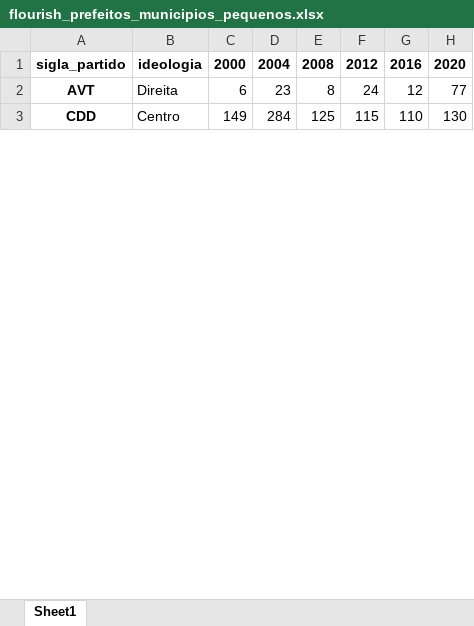
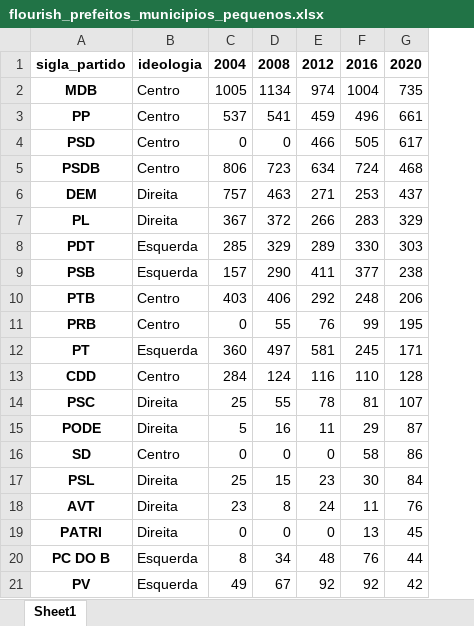
Before and after one commit to gchinellato/eleicoes-ideologia, an Excel workbook: output/flourish_prefeitos_municipios_pequenos.xlsx, sheet Sheet1, drawn as a sheet; only a part is shown; values as stored, in another font and other column widths than the file's, no borders; removed rows and columns are numbered as before the commit, all else as after; the diff covers the shown part only; the diff names each change by its address in the sheet, - before the commit and + after, or states it on an @@ line.

```diff
--- a/output/flourish_prefeitos_municipios_pequenos.xlsx (sheet Sheet1)
+++ b/output/flourish_prefeitos_municipios_pequenos.xlsx (sheet Sheet1)
-column C, rows 1-2: 2000 | 6
+row 2: MDB | Centro | 1005 | 1134 | 974 | 1004 | 735
+row 3: PP | Centro | 537 | 541 | 459 | 496 | 661
+row 4: PSD | Centro | 0 | 0 | 466 | 505 | 617
+row 5: PSDB | Centro | 806 | 723 | 634 | 724 | 468
+row 6: DEM | Direita | 757 | 463 | 271 | 253 | 437
+row 7: PL | Direita | 367 | 372 | 266 | 283 | 329
+row 8: PDT | Esquerda | 285 | 329 | 289 | 330 | 303
+row 9: PSB | Esquerda | 157 | 290 | 411 | 377 | 238
+row 10: PTB | Centro | 403 | 406 | 292 | 248 | 206
+row 11: PRB | Centro | 0 | 55 | 76 | 99 | 195
+row 12: PT | Esquerda | 360 | 497 | 581 | 245 | 171
+row 13: CDD | Centro | 284 | 124 | 116 | 110 | 128
+row 14: PSC | Direita | 25 | 55 | 78 | 81 | 107
+row 15: PODE | Direita | 5 | 16 | 11 | 29 | 87
+row 16: SD | Centro | 0 | 0 | 0 | 58 | 86
@@ row 27 moved to row 17: PSL @@
-F18: 12
+F18: 11
-G18: 77
+G18: 76
-row 3: CDD | Centro | 149 | 284 | 125 | 115 | 110 | 130
+row 19: PATRI | Direita | 0 | 0 | 0 | 13 | 45
+row 20: PC DO B | Esquerda | 8 | 34 | 48 | 76 | 44
+row 21: PV | Esquerda | 49 | 67 | 92 | 92 | 42
```
Also changed, not shown: 4 added rows, 22 removed rows, 3 moved rows and 4 edited cells elsewhere in this sheet, output/flourish_prefeitos_ideologia_perc.xlsx, output/flourish_prefeitos_municipios_capitais.xlsx, 33 other files.
